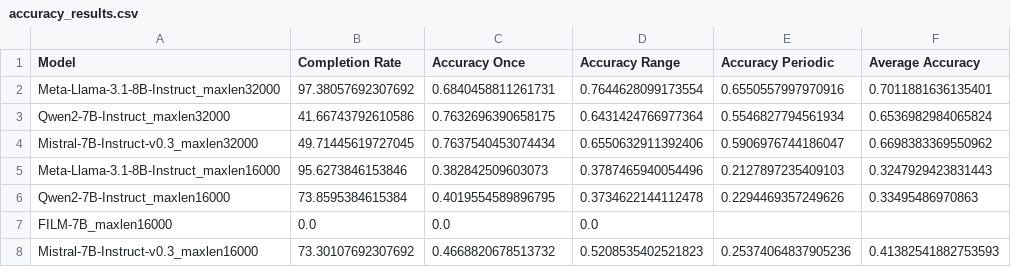
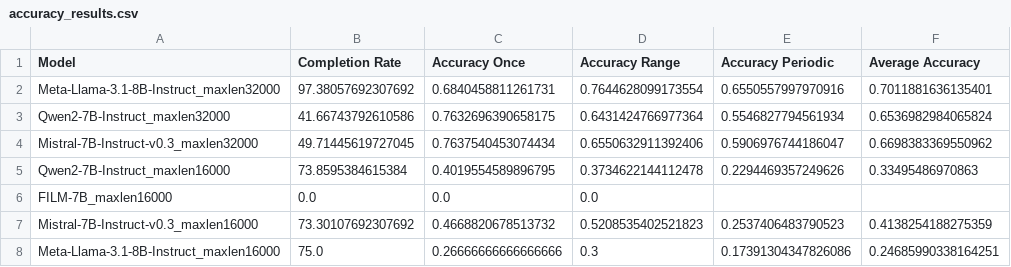
Before and after one commit to mozhu621/LongGenBench, a CSV file: Evalution/results/accuracy_results.csv, drawn as a sheet.

```diff
--- a/Evalution/results/accuracy_results.csv
+++ b/Evalution/results/accuracy_results.csv
@@ -4,5 +4,5 @@ Qwen2-7B-Instruct_maxlen32000,41.66743792610586,0.7632696390658175,0.64314247669
 Mistral-7B-Instruct-v0.3_maxlen32000,49.71445619727045,0.7637540453074434,0.6550632911392406,0.5906976744186047,0.6698383369550962
-Meta-Llama-3.1-8B-Instruct_maxlen16000,95.6273846153846,0.382842509603073,0.3787465940054496,0.2127897235409103,0.3247929423831443
 Qwen2-7B-Instruct_maxlen16000,73.8595384615384,0.4019554589896795,0.3734622144112478,0.2294469357249626,0.33495486970863
 FILM-7B_maxlen16000,0.0,0.0,0.0,,
-Mistral-7B-Instruct-v0.3_maxlen16000,73.30107692307692,0.4668820678513732,0.5208535402521823,0.25374064837905236,0.41382541882753593
+Mistral-7B-Instruct-v0.3_maxlen16000,73.30107692307692,0.4668820678513732,0.5208535402521823,0.2537406483790523,0.4138254188275359
+Meta-Llama-3.1-8B-Instruct_maxlen16000,75.0,0.26666666666666666,0.3,0.17391304347826086,0.24685990338164251
```
Also changed, not shown: 3 other files.
